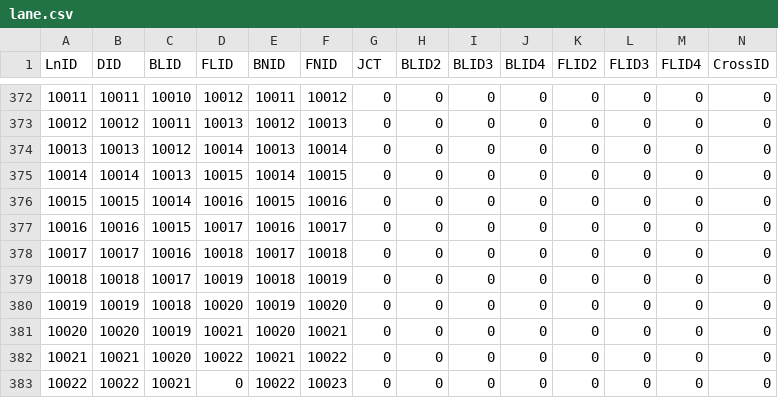
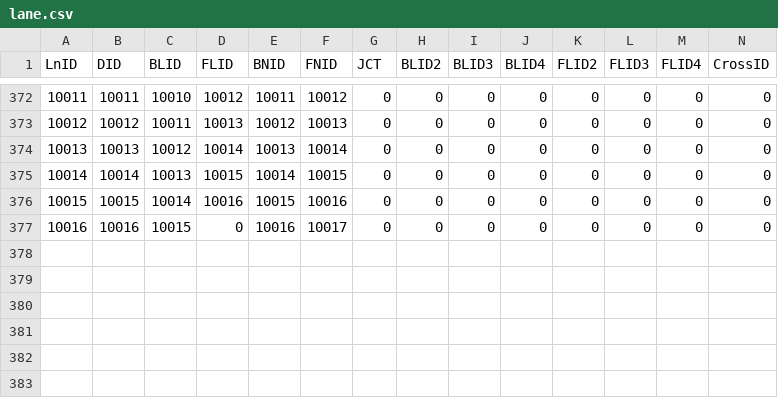
Before and after one commit to Spiraline/Autoware-LKAS, a CSV file: spiraline_ws/vector_map/CubeTown/lane.csv, drawn as a sheet; only a part is shown, gaps mark what is left out; rows hold the shown columns only; the diff names each change by its address in the sheet, - before the commit and + after, or states it on an @@ line.

Commit message:
Tune Vector map in CubeTown

```diff
--- a/spiraline_ws/vector_map/CubeTown/lane.csv
+++ b/spiraline_ws/vector_map/CubeTown/lane.csv
-D377 (FLID): 10017
+D377 (FLID): 0
-row 378: 10017 | 10017 | 10016 | 10018 | 10017 | 10018 | 0 | 0 | 0 | 0 | 0 | 0 | 0 | 0
-row 379: 10018 | 10018 | 10017 | 10019 | 10018 | 10019 | 0 | 0 | 0 | 0 | 0 | 0 | 0 | 0
-row 380: 10019 | 10019 | 10018 | 10020 | 10019 | 10020 | 0 | 0 | 0 | 0 | 0 | 0 | 0 | 0
-row 381: 10020 | 10020 | 10019 | 10021 | 10020 | 10021 | 0 | 0 | 0 | 0 | 0 | 0 | 0 | 0
-row 382: 10021 | 10021 | 10020 | 10022 | 10021 | 10022 | 0 | 0 | 0 | 0 | 0 | 0 | 0 | 0
-row 383: 10022 | 10022 | 10021 | 0 | 10022 | 10023 | 0 | 0 | 0 | 0 | 0 | 0 | 0 | 0
```
Also changed, not shown: spiraline_ws/vector_map/CubeTown/dtlane.csv, spiraline_ws/vector_map/CubeTown/node.csv, 1 other file.
